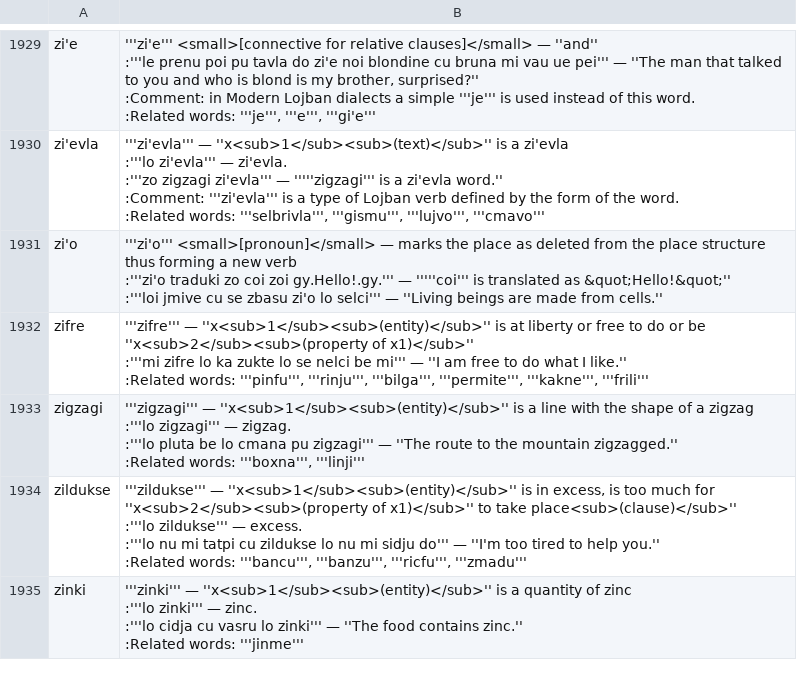
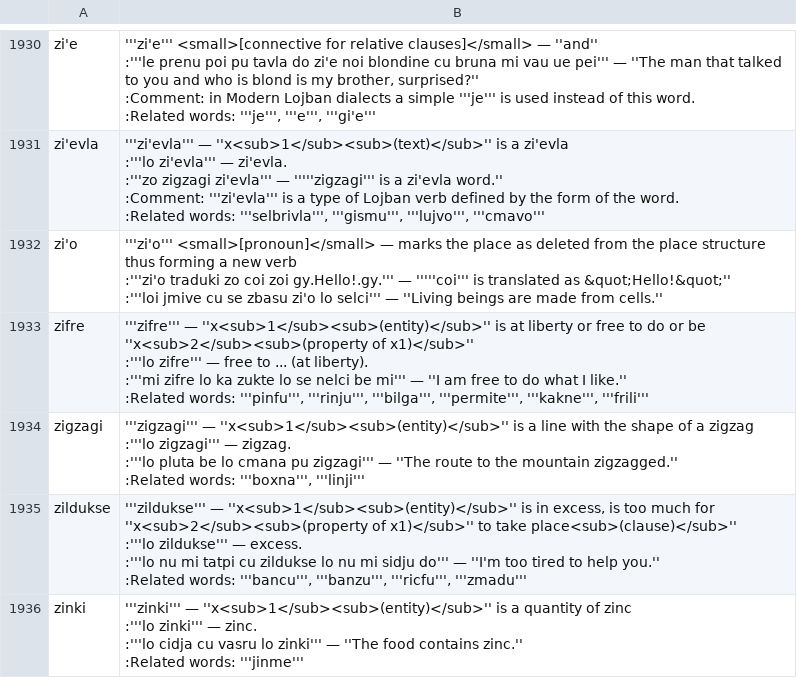
Before and after one commit to lagleki/livla, a CSV file: ircbot/dumps/labangu.csv, drawn as a sheet; only a part is shown, gaps mark what is left out; the diff covers the shown part only.

```diff
--- a/ircbot/dumps/labangu.csv
+++ b/ircbot/dumps/labangu.csv
@@ -9546,6 +9554,7 @@ zi'o,"
 :'''loi jmive cu se zbasu zi'o lo selci''' — ''Living beings are made from cells.''"
-zifre,"
-'''zifre''' — ''x<sub>1</sub><sub>(entity)</sub>''  is at liberty or free to do or be  ''x<sub>2</sub><sub>(property of x1)</sub>''
-:'''mi zifre lo ka zukte lo se nelci be mi''' — ''I am free to do what I like.''
-:Related words: '''pinfu''', '''rinju''', '''bilga''', '''permite''', '''kakne''', '''frili'''"
+zifre,"
+'''zifre''' — ''x<sub>1</sub><sub>(entity)</sub>''  is at liberty or free to do or be  ''x<sub>2</sub><sub>(property of x1)</sub>''
+:'''lo zifre''' — free to ... (at liberty).
+:'''mi zifre lo ka zukte lo se nelci be mi''' — ''I am free to do what I like.''
+:Related words: '''pinfu''', '''rinju''', '''bilga''', '''permite''', '''kakne''', '''frili'''"
 zigzagi,"
```
Also changed, not shown: 1 added row and 20 edited cells elsewhere in this file, 4 other files.
